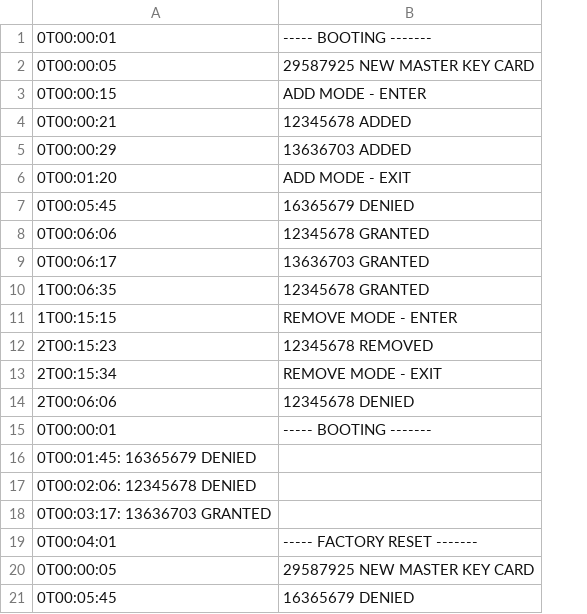
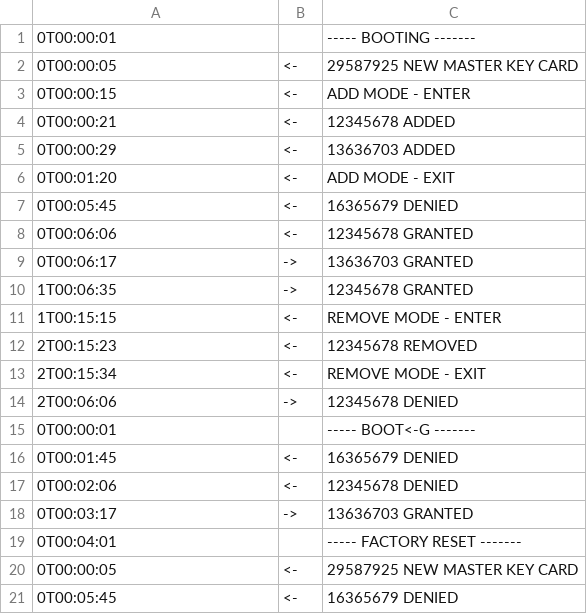
Before and after one commit to sdesalas/wiegand-access-control, a CSV file: data/logs/history.csv, drawn as a sheet; removed rows and columns are numbered as before the commit, all else as after; the diff names each change by its address in the sheet, - before the commit and + after, or states it on an @@ line.

```diff
--- a/data/logs/history.csv
+++ b/data/logs/history.csv
+column B, rows 2-14: <- | <- | <- | <- | <- | <- | <- | -> | -> | <- | <- | <- | ->; rows 20-21: <- | <-
-C15: ----- BOOTING -------
+C15: ----- BOOT<-G -------
-row 16: 0T00:01:45: 16365679 DENIED
-row 17: 0T00:02:06: 12345678 DENIED
-row 18: 0T00:03:17: 13636703 GRANTED
+row 16: 0T00:01:45 | <- | 16365679 DENIED
+row 17: 0T00:02:06 | <- | 12345678 DENIED
+row 18: 0T00:03:17 | -> | 13636703 GRANTED
```
Also changed, not shown: 5 other files.
